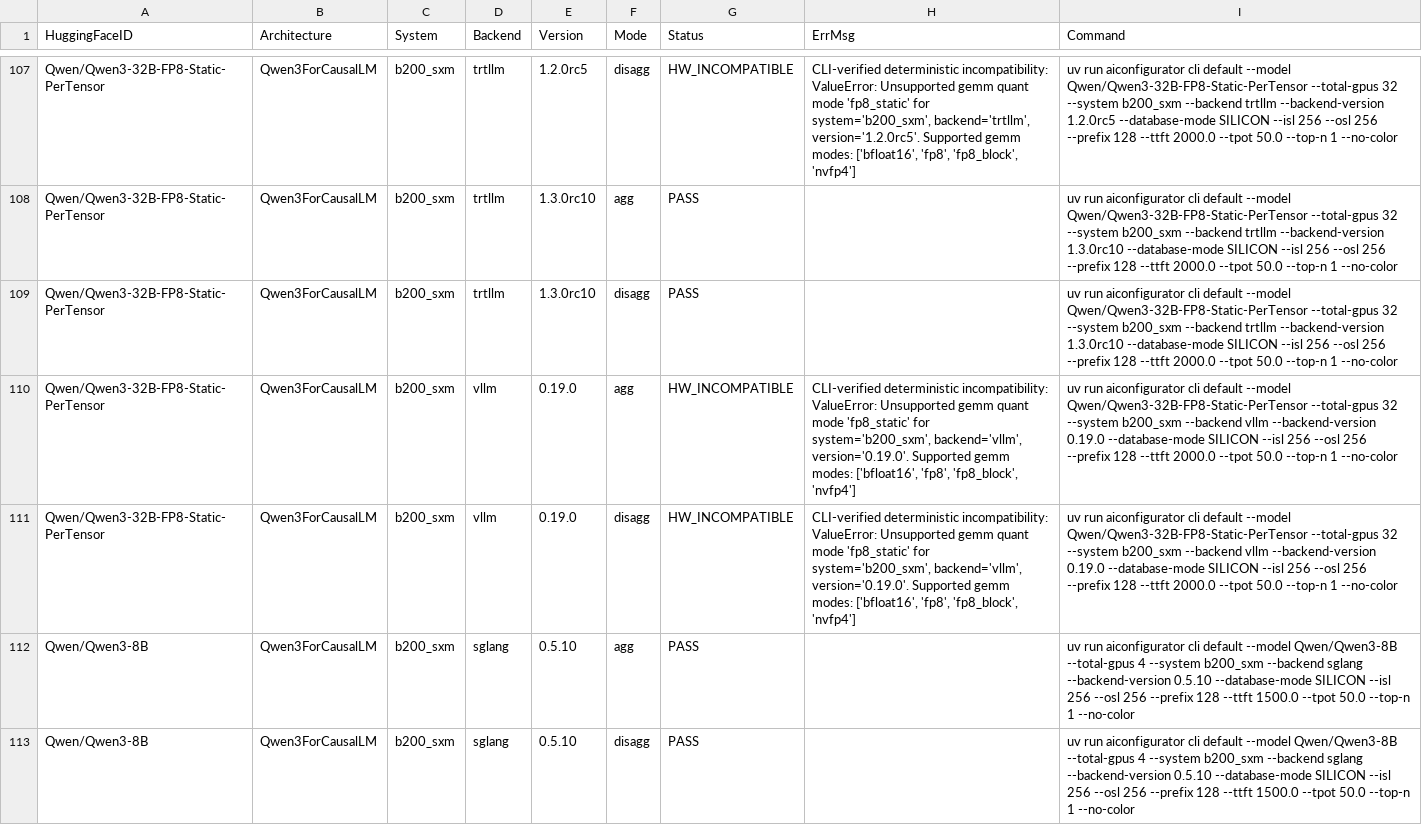
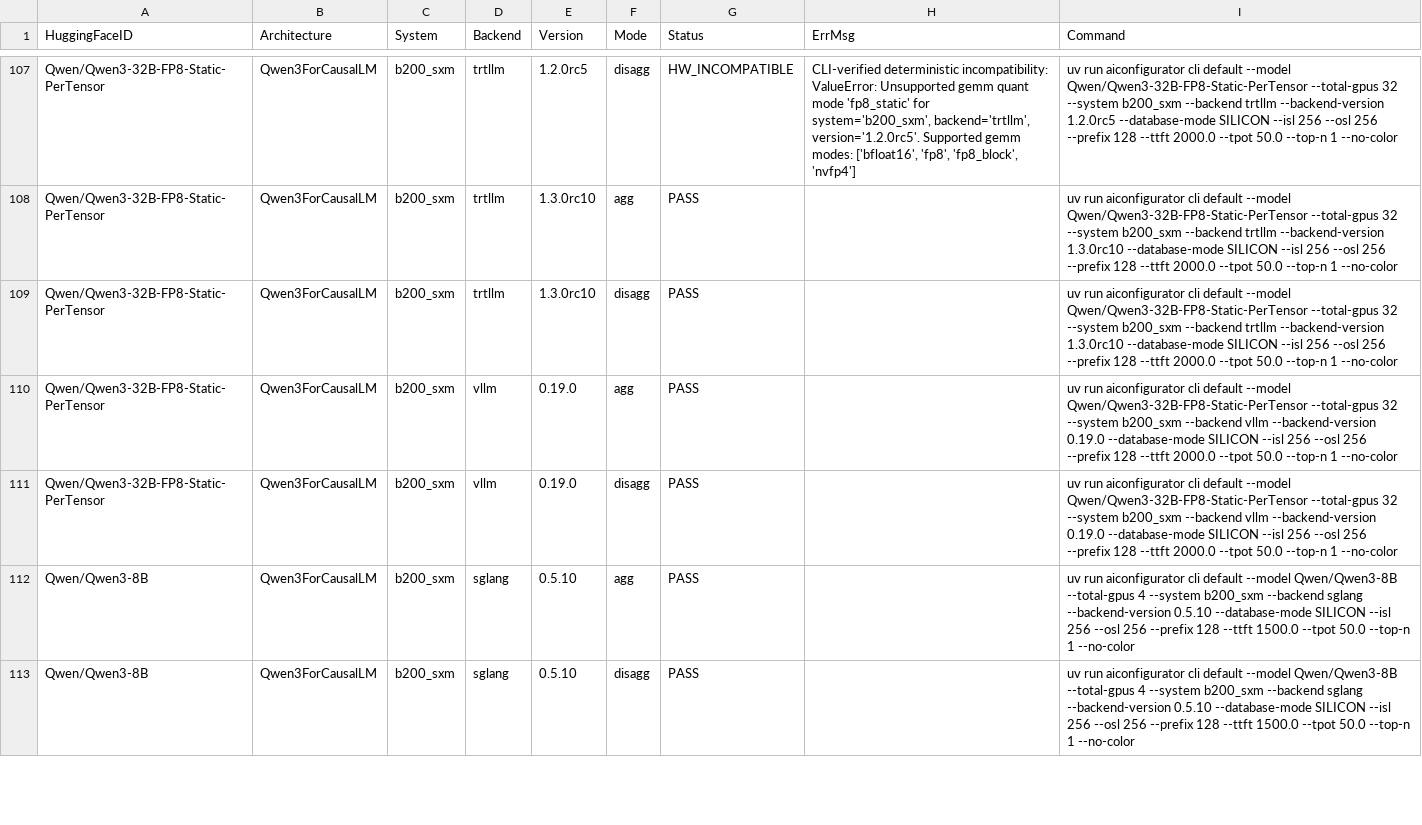
Before and after one commit to ai-dynamo/aiconfigurator, a CSV file: src/aiconfigurator/systems/support_matrix/b200_sxm.csv, drawn as a sheet; only a part is shown, gaps mark what is left out.

Commit message:
Heal b200_sxm__workflow_1 support matrix with 1 GPU HEAL fixes

```diff
--- a/src/aiconfigurator/systems/support_matrix/b200_sxm.csv
+++ b/src/aiconfigurator/systems/support_matrix/b200_sxm.csv
@@ -109,4 +109,4 @@ Qwen/Qwen3-32B-FP8-Static-PerTensor,Qwen3ForCausalLM,b200_sxm,trtllm,1.3.0rc10,a
 Qwen/Qwen3-32B-FP8-Static-PerTensor,Qwen3ForCausalLM,b200_sxm,trtllm,1.3.0rc10,disagg,PASS,,uv run aiconfigurator cli default --model Qwen/Qwen3-32B-FP8-Static-PerTensor --total-gpus 32 --system b200_sxm --backend trtllm --backend-version 1.3.0rc10 --database-mode SILICON --isl 256 --osl 256 --prefix 128 --ttft 2000.0 --tpot 50.0 --top-n 1 --no-color
-Qwen/Qwen3-32B-FP8-Static-PerTensor,Qwen3ForCausalLM,b200_sxm,vllm,0.19.0,agg,HW_INCOMPATIBLE,"CLI-verified deterministic incompatibility: ValueError: Unsupported gemm quant mode 'fp8_static' for system='b200_sxm', backend='vllm', version='0.19.0'. Supported gemm modes: ['bfloat16', 'fp8', 'fp8_block', 'nvfp4']",uv run aiconfigurator cli default --model Qwen/Qwen3-32B-FP8-Static-PerTensor --total-gpus 32 --system b200_sxm --backend vllm --backend-version 0.19.0 --database-mode SILICON --isl 256 --osl 256 --prefix 128 --ttft 2000.0 --tpot 50.0 --top-n 1 --no-color
-Qwen/Qwen3-32B-FP8-Static-PerTensor,Qwen3ForCausalLM,b200_sxm,vllm,0.19.0,disagg,HW_INCOMPATIBLE,"CLI-verified deterministic incompatibility: ValueError: Unsupported gemm quant mode 'fp8_static' for system='b200_sxm', backend='vllm', version='0.19.0'. Supported gemm modes: ['bfloat16', 'fp8', 'fp8_block', 'nvfp4']",uv run aiconfigurator cli default --model Qwen/Qwen3-32B-FP8-Static-PerTensor --total-gpus 32 --system b200_sxm --backend vllm --backend-version 0.19.0 --database-mode SILICON --isl 256 --osl 256 --prefix 128 --ttft 2000.0 --tpot 50.0 --top-n 1 --no-color
+Qwen/Qwen3-32B-FP8-Static-PerTensor,Qwen3ForCausalLM,b200_sxm,vllm,0.19.0,agg,PASS,,uv run aiconfigurator cli default --model Qwen/Qwen3-32B-FP8-Static-PerTensor --total-gpus 32 --system b200_sxm --backend vllm --backend-version 0.19.0 --database-mode SILICON --isl 256 --osl 256 --prefix 128 --ttft 2000.0 --tpot 50.0 --top-n 1 --no-color
+Qwen/Qwen3-32B-FP8-Static-PerTensor,Qwen3ForCausalLM,b200_sxm,vllm,0.19.0,disagg,PASS,,uv run aiconfigurator cli default --model Qwen/Qwen3-32B-FP8-Static-PerTensor --total-gpus 32 --system b200_sxm --backend vllm --backend-version 0.19.0 --database-mode SILICON --isl 256 --osl 256 --prefix 128 --ttft 2000.0 --tpot 50.0 --top-n 1 --no-color
 Qwen/Qwen3-8B,Qwen3ForCausalLM,b200_sxm,sglang,0.5.10,agg,PASS,,uv run aiconfigurator cli default --model Qwen/Qwen3-8B --total-gpus 4 --system b200_sxm --backend sglang --backend-version 0.5.10 --database-mode SILICON --isl 256 --osl 256 --prefix 128 --ttft 1500.0 --tpot 50.0 --top-n 1 --no-color
```
Also changed, not shown: 1 other file.
